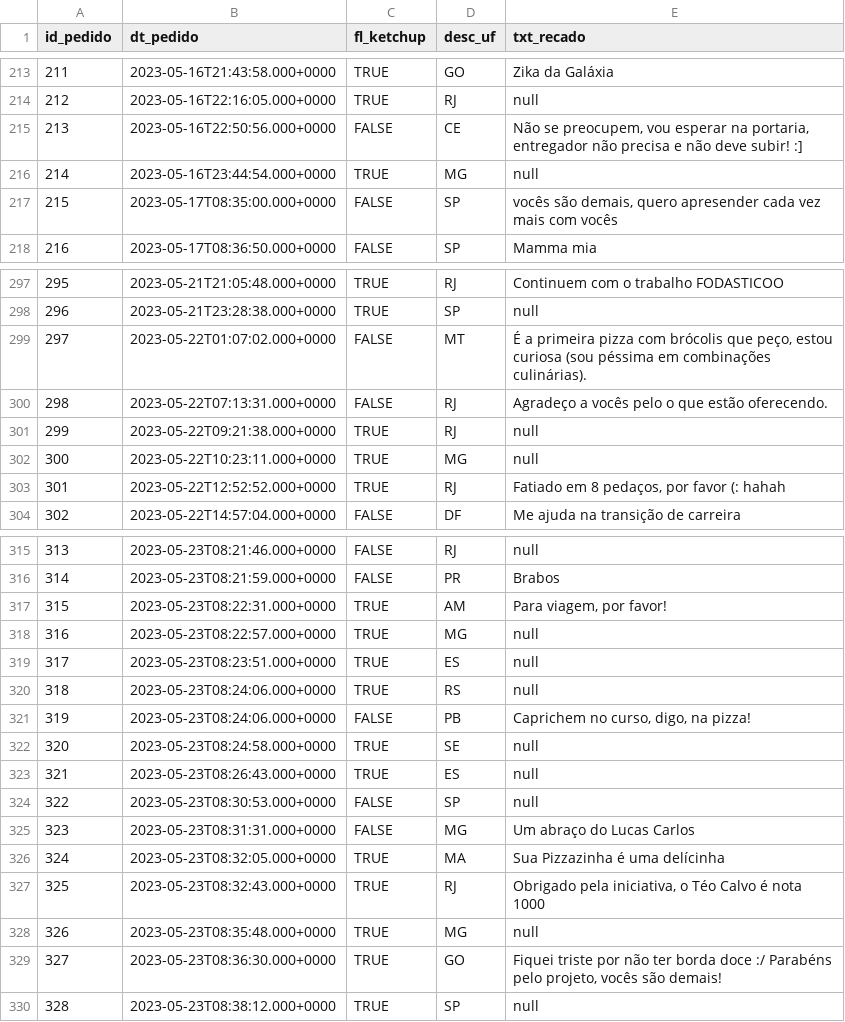
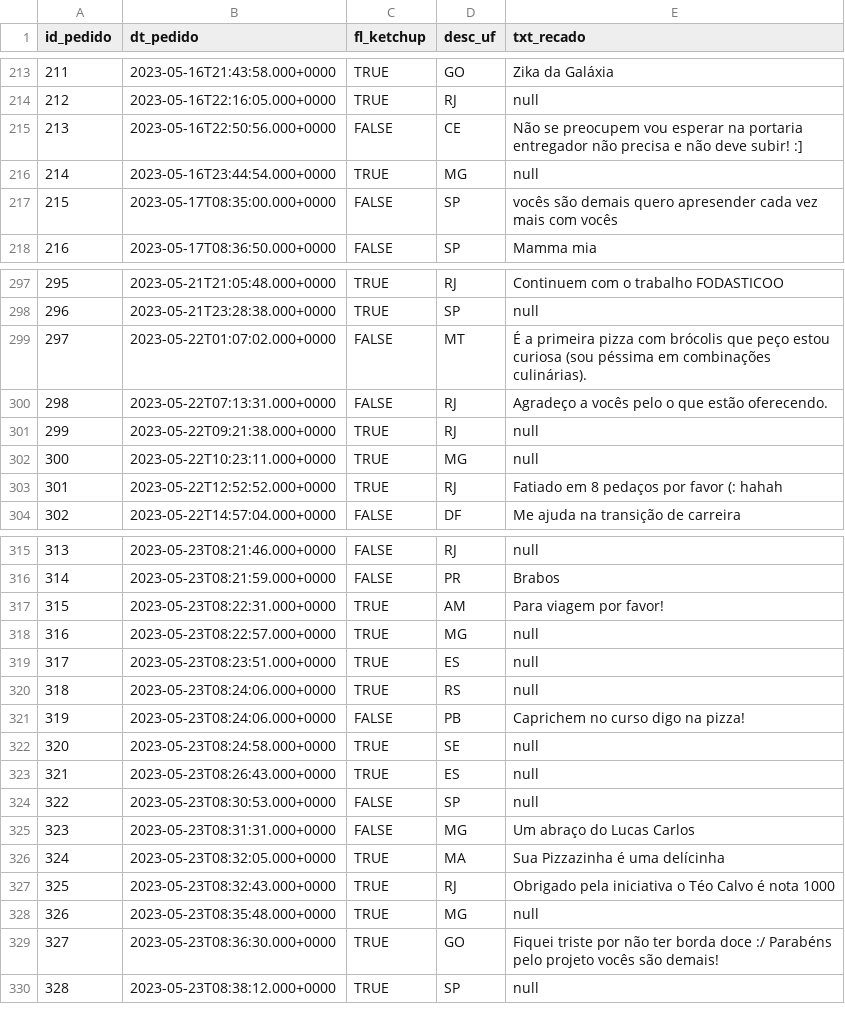
Before and after one commit to camilalaranjeira/python-intermediario, a CSV file: pizza_query/pedido.csv, drawn as a sheet; only a part is shown, gaps mark what is left out; the diff covers the shown part only.

```diff
--- a/pizza_query/pedido.csv
+++ b/pizza_query/pedido.csv
@@ -214,5 +214,5 @@ id_pedido,dt_pedido,fl_ketchup,desc_uf,txt_recado
 212,2023-05-16T22:16:05.000+0000,TRUE,RJ,null
-213,2023-05-16T22:50:56.000+0000,FALSE,CE,"Não se preocupem, vou esperar na portaria, entregador não precisa e não deve subir! :]"
+213,2023-05-16T22:50:56.000+0000,FALSE,CE,Não se preocupem vou esperar na portaria entregador não precisa e não deve subir! :]
 214,2023-05-16T23:44:54.000+0000,TRUE,MG,null
-215,2023-05-17T08:35:00.000+0000,FALSE,SP,"vocês são demais, quero apresender cada vez mais com vocês"
+215,2023-05-17T08:35:00.000+0000,FALSE,SP,vocês são demais quero apresender cada vez mais com vocês
 216,2023-05-17T08:36:50.000+0000,FALSE,SP,Mamma mia
@@ -298,3 +298,3 @@ id_pedido,dt_pedido,fl_ketchup,desc_uf,txt_recado
 296,2023-05-21T23:28:38.000+0000,TRUE,SP,null
-297,2023-05-22T01:07:02.000+0000,FALSE,MT,"É a primeira pizza com brócolis que peço, estou curiosa (sou péssima em combinações culinárias)."
+297,2023-05-22T01:07:02.000+0000,FALSE,MT,É a primeira pizza com brócolis que peço estou curiosa (sou péssima em combinações culinárias).
 298,2023-05-22T07:13:31.000+0000,FALSE,RJ,Agradeço a vocês pelo o que estão oferecendo.
@@ -302,3 +302,3 @@ id_pedido,dt_pedido,fl_ketchup,desc_uf,txt_recado
 300,2023-05-22T10:23:11.000+0000,TRUE,MG,null
-301,2023-05-22T12:52:52.000+0000,TRUE,RJ,"Fatiado em 8 pedaços, por favor (: hahah"
+301,2023-05-22T12:52:52.000+0000,TRUE,RJ,Fatiado em 8 pedaços por favor (: hahah
 302,2023-05-22T14:57:04.000+0000,FALSE,DF,Me ajuda na transição de carreira
@@ -316,3 +316,3 @@ id_pedido,dt_pedido,fl_ketchup,desc_uf,txt_recado
 314,2023-05-23T08:21:59.000+0000,FALSE,PR,Brabos
-315,2023-05-23T08:22:31.000+0000,TRUE,AM,"Para viagem, por favor!"
+315,2023-05-23T08:22:31.000+0000,TRUE,AM,Para viagem por favor!
 316,2023-05-23T08:22:57.000+0000,TRUE,MG,null
@@ -320,3 +320,3 @@ id_pedido,dt_pedido,fl_ketchup,desc_uf,txt_recado
 318,2023-05-23T08:24:06.000+0000,TRUE,RS,null
-319,2023-05-23T08:24:06.000+0000,FALSE,PB,"Caprichem no curso, digo, na pizza!"
+319,2023-05-23T08:24:06.000+0000,FALSE,PB,Caprichem no curso digo na pizza!
 320,2023-05-23T08:24:58.000+0000,TRUE,SE,null
@@ -326,5 +326,5 @@ id_pedido,dt_pedido,fl_ketchup,desc_uf,txt_recado
 324,2023-05-23T08:32:05.000+0000,TRUE,MA,Sua Pizzazinha é uma delícinha
-325,2023-05-23T08:32:43.000+0000,TRUE,RJ,"Obrigado pela iniciativa, o Téo Calvo é nota 1000"
+325,2023-05-23T08:32:43.000+0000,TRUE,RJ,Obrigado pela iniciativa o Téo Calvo é nota 1000
 326,2023-05-23T08:35:48.000+0000,TRUE,MG,null
-327,2023-05-23T08:36:30.000+0000,TRUE,GO,"Fiquei triste por não ter borda doce :/ Parabéns pelo projeto, vocês são demais!"
+327,2023-05-23T08:36:30.000+0000,TRUE,GO,Fiquei triste por não ter borda doce :/ Parabéns pelo projeto vocês são demais!
 328,2023-05-23T08:38:12.000+0000,TRUE,SP,null
```
Also changed, not shown: 71 edited cells elsewhere in this file.
